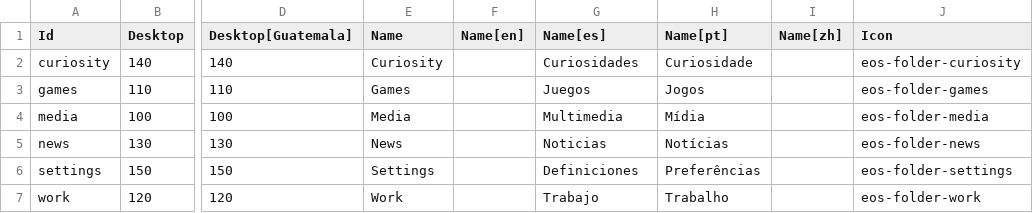
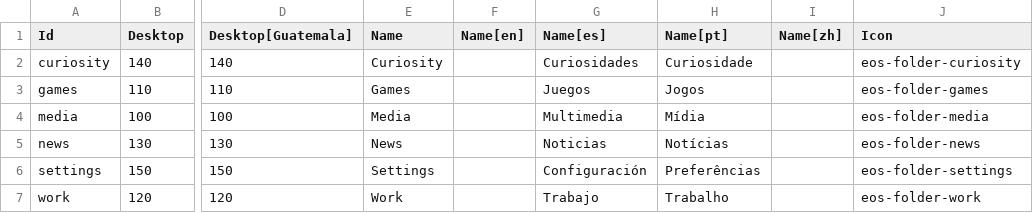
Before and after one commit to endlessm/eos-theme, a CSV file: desktop/folders.csv, drawn as a sheet; only a part is shown, gaps mark what is left out; the diff names each change by its address in the sheet, - before the commit and + after, or states it on an @@ line.

Commit message:
Fix Spanish translation of Settings
[endlessm/eos-shell#586]

```diff
--- a/desktop/folders.csv
+++ b/desktop/folders.csv
-G6 (Name[es]): Definiciones
+G6 (Name[es]): Configuración
```
